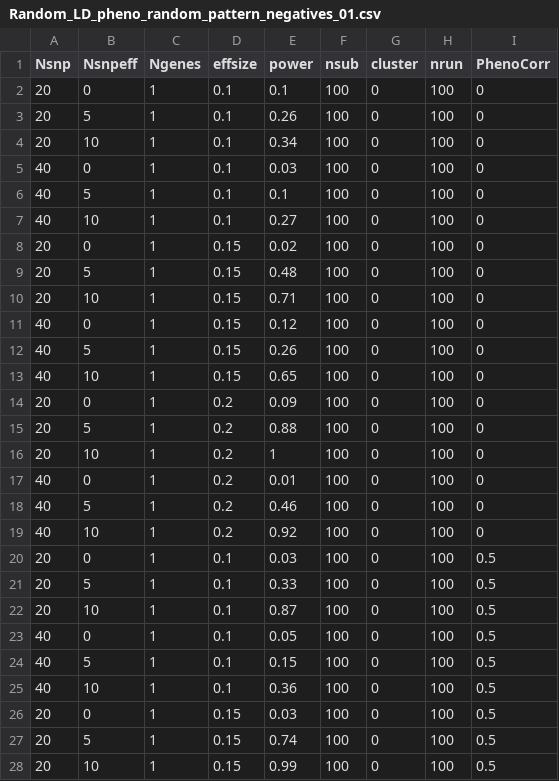
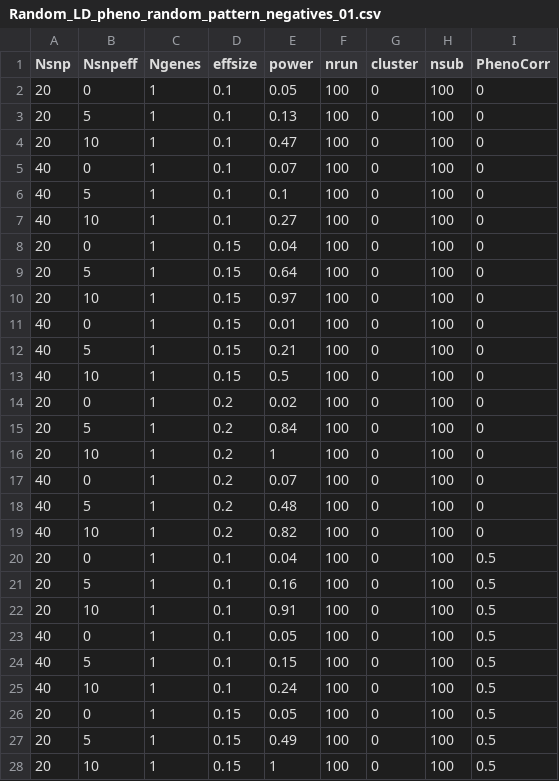
Before and after one commit to oscci/GSCA_simulation, a CSV file: Random_LD_pheno_random_pattern_negatives_01.csv, drawn as a sheet; only a part is shown; the diff covers the shown part only.

```diff
--- a/Random_LD_pheno_random_pattern_negatives_01.csv
+++ b/Random_LD_pheno_random_pattern_negatives_01.csv
@@ -1,28 +1,28 @@
-Nsnp,Nsnpeff,Ngenes,effsize,power,nsub,cluster,nrun,PhenoCorr
-20,0,1,0.1,0.1,100,0,100,0
-20,5,1,0.1,0.26,100,0,100,0
-20,10,1,0.1,0.34,100,0,100,0
-40,0,1,0.1,0.03,100,0,100,0
+Nsnp,Nsnpeff,Ngenes,effsize,power,nrun,cluster,nsub,PhenoCorr
+20,0,1,0.1,0.05,100,0,100,0
+20,5,1,0.1,0.13,100,0,100,0
+20,10,1,0.1,0.47,100,0,100,0
+40,0,1,0.1,0.07,100,0,100,0
 40,5,1,0.1,0.1,100,0,100,0
 40,10,1,0.1,0.27,100,0,100,0
-20,0,1,0.15,0.02,100,0,100,0
-20,5,1,0.15,0.48,100,0,100,0
-20,10,1,0.15,0.71,100,0,100,0
-40,0,1,0.15,0.12,100,0,100,0
-40,5,1,0.15,0.26,100,0,100,0
-40,10,1,0.15,0.65,100,0,100,0
-20,0,1,0.2,0.09,100,0,100,0
-20,5,1,0.2,0.88,100,0,100,0
+20,0,1,0.15,0.04,100,0,100,0
+20,5,1,0.15,0.64,100,0,100,0
+20,10,1,0.15,0.97,100,0,100,0
+40,0,1,0.15,0.01,100,0,100,0
+40,5,1,0.15,0.21,100,0,100,0
+40,10,1,0.15,0.5,100,0,100,0
+20,0,1,0.2,0.02,100,0,100,0
+20,5,1,0.2,0.84,100,0,100,0
 20,10,1,0.2,1,100,0,100,0
-40,0,1,0.2,0.01,100,0,100,0
-40,5,1,0.2,0.46,100,0,100,0
-40,10,1,0.2,0.92,100,0,100,0
-20,0,1,0.1,0.03,100,0,100,0.5
-20,5,1,0.1,0.33,100,0,100,0.5
-20,10,1,0.1,0.87,100,0,100,0.5
+40,0,1,0.2,0.07,100,0,100,0
+40,5,1,0.2,0.48,100,0,100,0
+40,10,1,0.2,0.82,100,0,100,0
+20,0,1,0.1,0.04,100,0,100,0.5
+20,5,1,0.1,0.16,100,0,100,0.5
+20,10,1,0.1,0.91,100,0,100,0.5
 40,0,1,0.1,0.05,100,0,100,0.5
 40,5,1,0.1,0.15,100,0,100,0.5
-40,10,1,0.1,0.36,100,0,100,0.5
-20,0,1,0.15,0.03,100,0,100,0.5
-20,5,1,0.15,0.74,100,0,100,0.5
-20,10,1,0.15,0.99,100,0,100,0.5
+40,10,1,0.1,0.24,100,0,100,0.5
+20,0,1,0.15,0.05,100,0,100,0.5
+20,5,1,0.15,0.49,100,0,100,0.5
+20,10,1,0.15,1,100,0,100,0.5
```
Also changed, not shown: 19 edited cells elsewhere in this file, SLIC_LD_pheno_random_pattern_negatives_01.csv, 4 other files.
